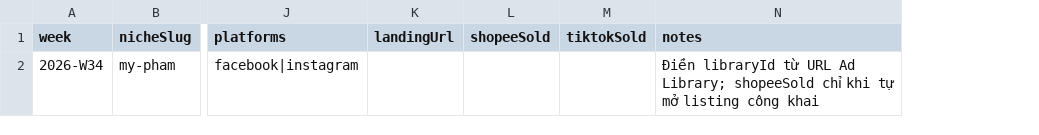
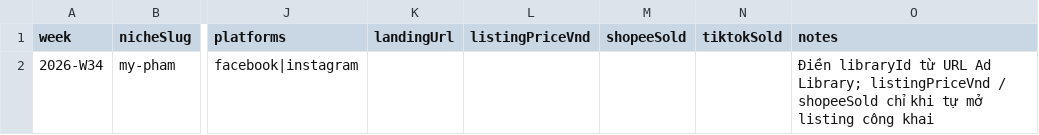
Before and after one commit to ongvang88888-cell/THANHNAM, a CSV file: facebook-market-radar/docs/v0/ad-library-sheet.template.csv, drawn as a sheet; only a part is shown, gaps mark what is left out; addresses are those after the commit; the diff names each change by its address in the sheet, - before the commit and + after, or states it on an @@ line.

```diff
--- a/facebook-market-radar/docs/v0/ad-library-sheet.template.csv
+++ b/facebook-market-radar/docs/v0/ad-library-sheet.template.csv
+column L (listingPriceVnd), empty
-O2 (notes): …Ad Library; shopeeSold chỉ…
+O2 (notes): …Ad Library; listingPriceVnd / shopeeSold chỉ…
```
Also changed, not shown: 34 other files.
